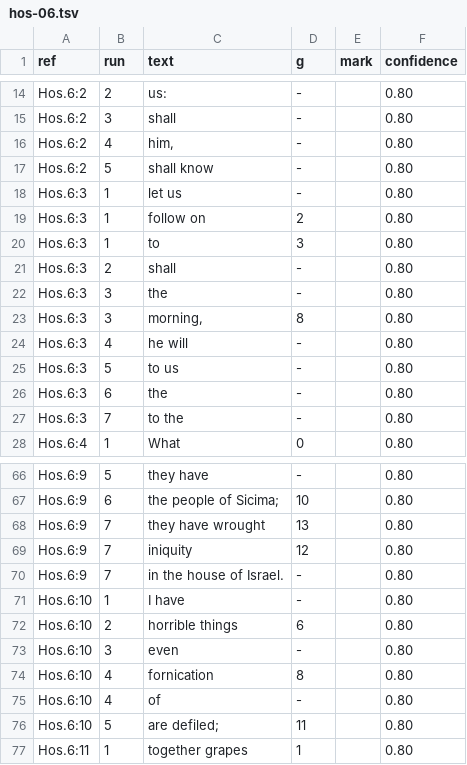
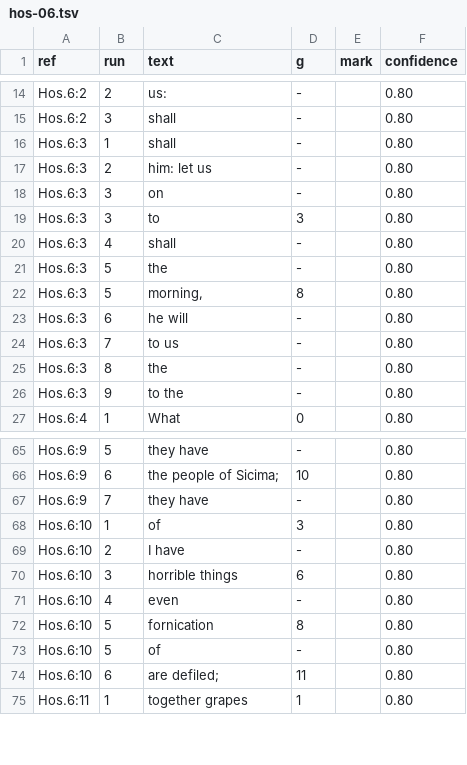
Before and after one commit to Jonathan-A-White/lampas, a TSV file: data/lxx/align/hos-06.tsv, drawn as a sheet; only a part is shown, gaps mark what is left out; the diff covers the shown part only.

```diff
--- a/data/lxx/align/hos-06.tsv
+++ b/data/lxx/align/hos-06.tsv
@@ -15,14 +15,13 @@ Hos.6:2	2	us:	-		0.80
 Hos.6:2	3	shall	-		0.80
-Hos.6:2	4	him,	-		0.80
-Hos.6:2	5	shall know	-		0.80
-Hos.6:3	1	let us	-		0.80
-Hos.6:3	1	follow on	2		0.80
-Hos.6:3	1	to	3		0.80
-Hos.6:3	2	shall	-		0.80
-Hos.6:3	3	the	-		0.80
-Hos.6:3	3	morning,	8		0.80
-Hos.6:3	4	he will	-		0.80
-Hos.6:3	5	to us	-		0.80
-Hos.6:3	6	the	-		0.80
-Hos.6:3	7	to the	-		0.80
+Hos.6:3	1	shall	-		0.80
+Hos.6:3	2	him: let us	-		0.80
+Hos.6:3	3	on	-		0.80
+Hos.6:3	3	to	3		0.80
+Hos.6:3	4	shall	-		0.80
+Hos.6:3	5	the	-		0.80
+Hos.6:3	5	morning,	8		0.80
+Hos.6:3	6	he will	-		0.80
+Hos.6:3	7	to us	-		0.80
+Hos.6:3	8	the	-		0.80
+Hos.6:3	9	to the	-		0.80
 Hos.6:4	1	What	0		0.80
@@ -67,11 +66,10 @@ Hos.6:9	5	they have	-		0.80
 Hos.6:9	6	the people of Sicima;	10		0.80
-Hos.6:9	7	they have wrought	13		0.80
-Hos.6:9	7	iniquity	12		0.80
-Hos.6:9	7	in the house of Israel.	-		0.80
-Hos.6:10	1	I have	-		0.80
-Hos.6:10	2	horrible things	6		0.80
-Hos.6:10	3	even	-		0.80
-Hos.6:10	4	fornication	8		0.80
-Hos.6:10	4	of	-		0.80
-Hos.6:10	5	are defiled;	11		0.80
+Hos.6:9	7	they have	-		0.80
+Hos.6:10	1	of	3		0.80
+Hos.6:10	2	I have	-		0.80
+Hos.6:10	3	horrible things	6		0.80
+Hos.6:10	4	even	-		0.80
+Hos.6:10	5	fornication	8		0.80
+Hos.6:10	5	of	-		0.80
+Hos.6:10	6	are defiled;	11		0.80
 Hos.6:11	1	together grapes	1		0.80
```
Also changed, not shown: 2 added rows elsewhere in this file, 4 other files.
